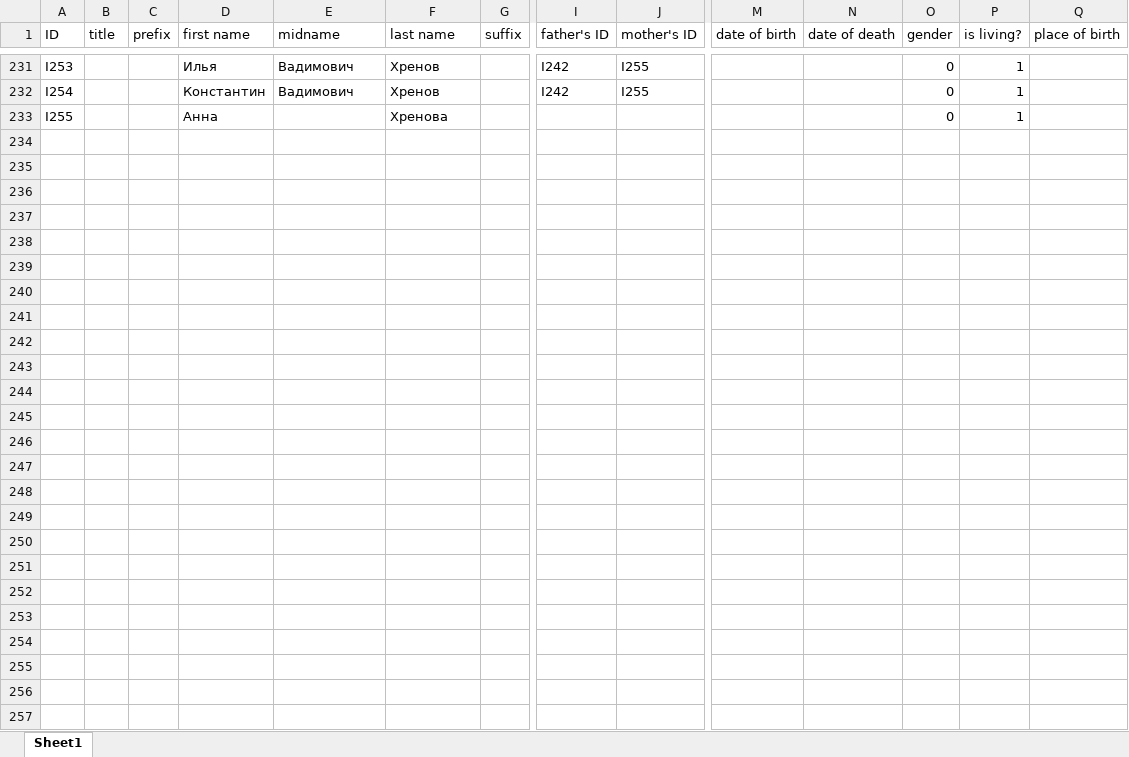
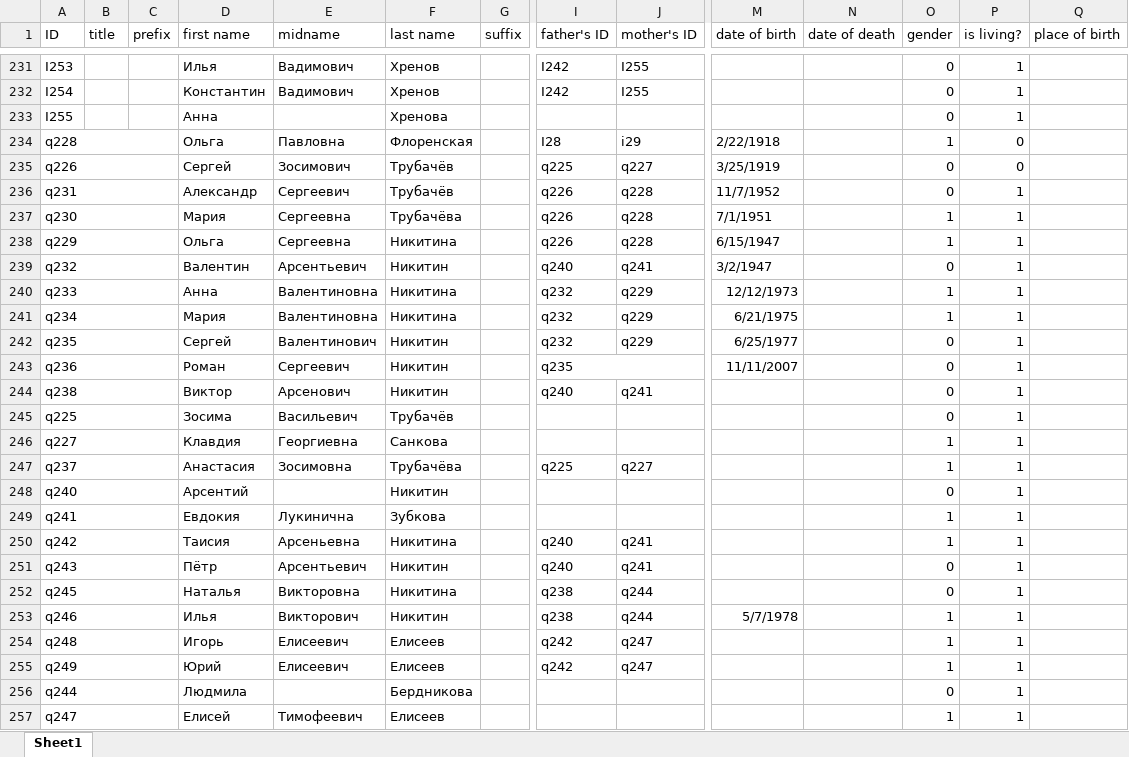
Before and after one commit to mishin/Ftree-heroku, an Excel workbook: mishin_family.xls.xlsx, sheet Sheet1, drawn as a sheet; only a part is shown, gaps mark what is left out; values as stored, in another font and other column widths than the file's, no borders; charts and pictures not drawn; rows hold the shown columns only; the diff names each change by its address in the sheet, - before the commit and + after, or states it on an @@ line.

Commit message:
добавил Сергей Никитин

```diff
--- a/mishin_family.xls.xlsx (sheet Sheet1)
+++ b/mishin_family.xls.xlsx (sheet Sheet1)
+row 234: q228 |  |  | Ольга | Павловна | Флоренская |  | I28 | i29 | 2/22/1918 |  | 1 | 0
+row 235: q226 |  |  | Сергей | Зосимович | Трубачёв |  | q225 | q227 | 3/25/1919 |  | 0 | 0
+row 236: q231 |  |  | Александр | Сергеевич | Трубачёв |  | q226 | q228 | 11/7/1952 |  | 0 | 1
+row 237: q230 |  |  | Мария | Сергеевна | Трубачёва |  | q226 | q228 | 7/1/1951 |  | 1 | 1
+row 238: q229 |  |  | Ольга | Сергеевна | Никитина |  | q226 | q228 | 6/15/1947 |  | 1 | 1
+row 239: q232 |  |  | Валентин | Арсентьевич | Никитин |  | q240 | q241 | 3/2/1947 |  | 0 | 1
+row 240: q233 |  |  | Анна | Валентиновна | Никитина |  | q232 | q229 | 12/12/1973 |  | 1 | 1
+row 241: q234 |  |  | Мария | Валентиновна | Никитина |  | q232 | q229 | 6/21/1975 |  | 1 | 1
+row 242: q235 |  |  | Сергей | Валентинович | Никитин |  | q232 | q229 | 6/25/1977 |  | 0 | 1
+row 243: q236 |  |  | Роман | Сергеевич | Никитин |  | q235 |  | 11/11/2007 |  | 0 | 1
+row 244: q238 |  |  | Виктор | Арсенович | Никитин |  | q240 | q241 |  |  | 0 | 1
+row 245: q225 |  |  | Зосима | Васильевич | Трубачёв |  |  |  |  |  | 0 | 1
+row 246: q227 |  |  | Клавдия | Георгиевна | Санкова |  |  |  |  |  | 1 | 1
+row 247: q237 |  |  | Анастасия | Зосимовна | Трубачёва |  | q225 | q227 |  |  | 1 | 1
+row 248: q240 |  |  | Арсентий |  | Никитин |  |  |  |  |  | 0 | 1
+row 249: q241 |  |  | Евдокия | Лукинична | Зубкова |  |  |  |  |  | 1 | 1
+row 250: q242 |  |  | Таисия | Арсеньевна | Никитина |  | q240 | q241 |  |  | 1 | 1
+row 251: q243 |  |  | Пётр | Арсентьевич | Никитин |  | q240 | q241 |  |  | 0 | 1
+row 252: q245 |  |  | Наталья | Викторовна | Никитина |  | q238 | q244 |  |  | 0 | 1
+row 253: q246 |  |  | Илья | Викторович | Никитин |  | q238 | q244 | 5/7/1978 |  | 1 | 1
+row 254: q248 |  |  | Игорь | Елисеевич | Елисеев |  | q242 | q247 |  |  | 1 | 1
+row 255: q249 |  |  | Юрий | Елисеевич | Елисеев |  | q242 | q247 |  |  | 1 | 1
+row 256: q244 |  |  | Людмила |  | Бердникова |  |  |  |  |  | 0 | 1
+row 257: q247 |  |  | Елисей | Тимофеевич | Елисеев |  |  |  |  |  | 1 | 1
```
Also changed, not shown: 3 other files.
